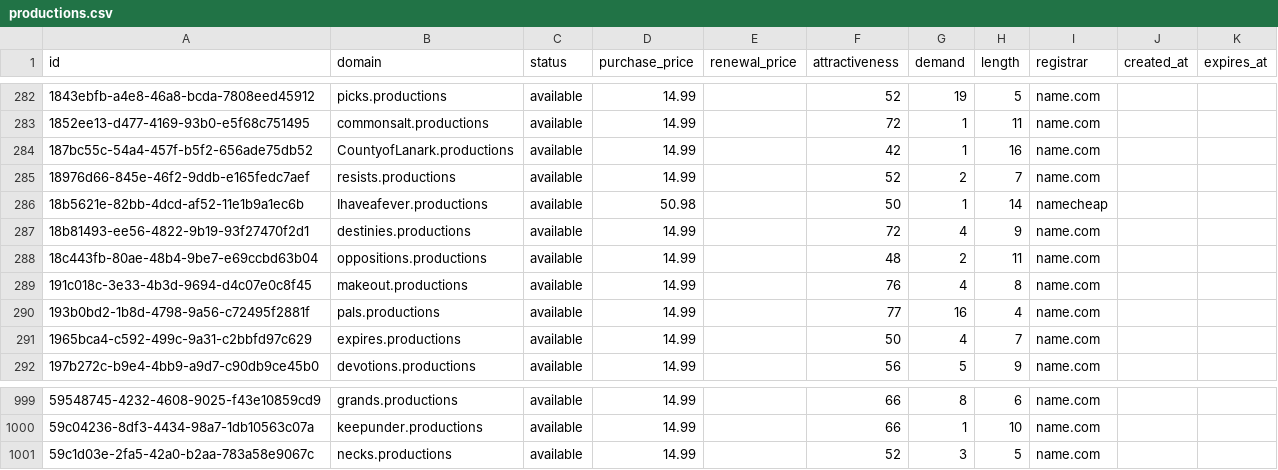
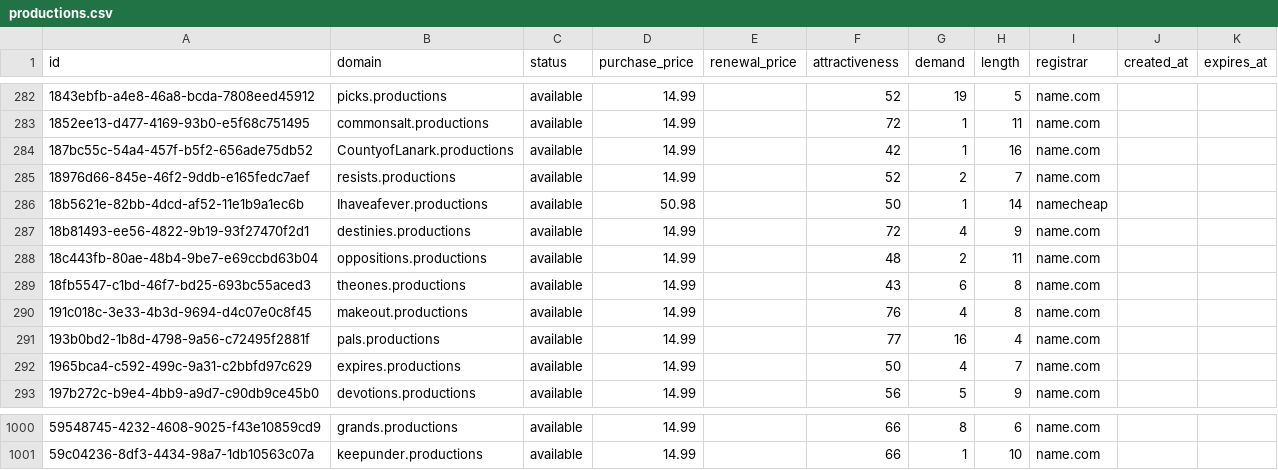
Before and after one commit to UniqueDomains/productions-oneword-domains, a CSV file: productions.csv, drawn as a sheet; only a part is shown, gaps mark what is left out.

Commit message:
Domains update

```diff
--- a/productions.csv
+++ b/productions.csv
@@ -288,2 +288,3 @@ id,domain,status,purchase_price,renewal_price,attractiveness,demand,length,regis
 18c443fb-80ae-48b4-9be7-e69ccbd63b04,oppositions.productions,available,14.99,,48,2,11,name.com,,
+18fb5547-c1bd-46f7-bd25-693bc55aced3,theones.productions,available,14.99,,43,6,8,name.com,,
 191c018c-3e33-4b3d-9694-d4c07e0c8f45,makeout.productions,available,14.99,,76,4,8,name.com,,
@@ -1000,2 +1001 @@ id,domain,status,purchase_price,renewal_price,attractiveness,demand,length,regis
 59c04236-8df3-4434-98a7-1db10563c07a,keepunder.productions,available,14.99,,66,1,10,name.com,,
-59c1d03e-2fa5-42a0-b2aa-783a58e9067c,necks.productions,available,14.99,,52,3,5,name.com,,
```
Also changed, not shown: 4 other files.
